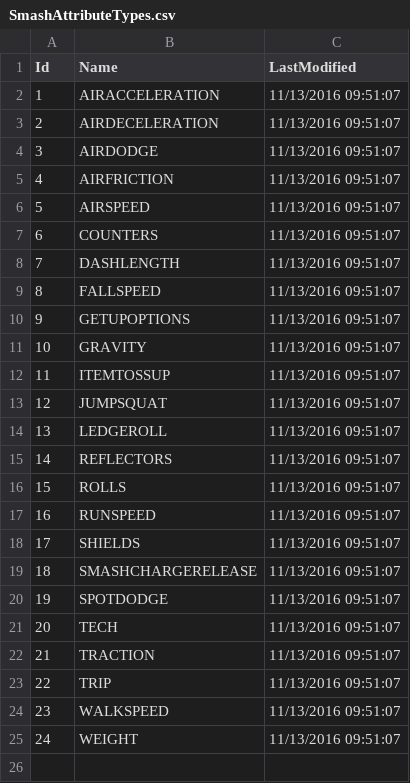
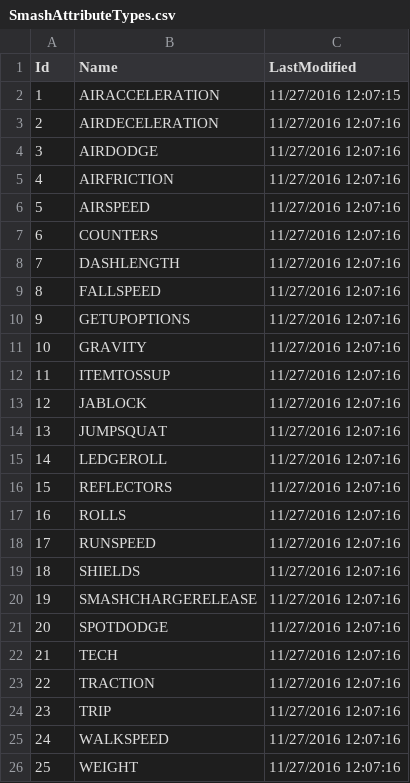
Before and after one commit to Frannsoft/FrannHammer, a CSV file: fakeDb/SmashAttributeTypes.csv, drawn as a sheet; addresses are those after the commit; the diff names each change by its address in the sheet, - before the commit and + after, or states it on an @@ line.

```diff
--- a/fakeDb/SmashAttributeTypes.csv
+++ b/fakeDb/SmashAttributeTypes.csv
-C2 (LastModified): 11/13/2016 09:51:07
+C2 (LastModified): 11/27/2016 12:07:15
-C3:C12 (LastModified): 11/13/2016 09:51:07
+C3:C12 (LastModified): 11/27/2016 12:07:16
+row 13: 12 | JABLOCK | 11/27/2016 12:07:16
@@ column A (Id) renumbered from row 14 down @@
-C14:C26 (LastModified): 11/13/2016 09:51:07
+C14:C26 (LastModified): 11/27/2016 12:07:16
```
Also changed, not shown: fakeDb/Angles.csv, fakeDb/AspNetUserRoles.csv, 18 other files.
